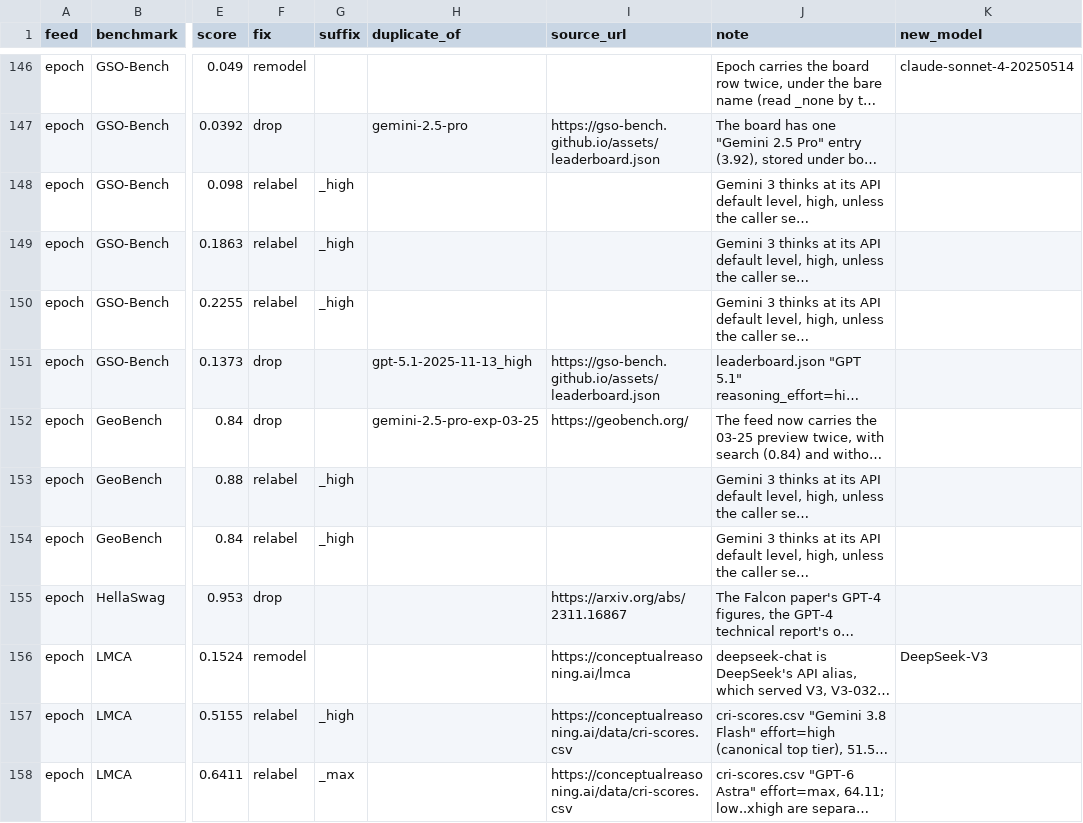
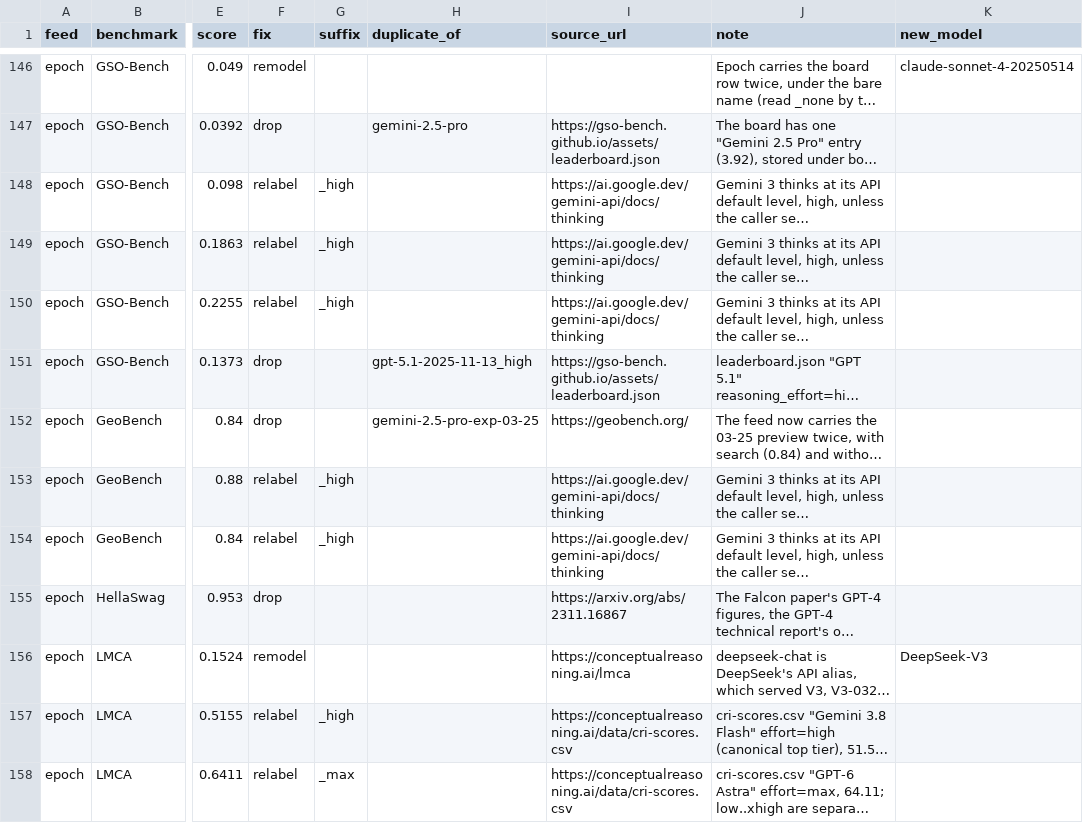
Before and after one commit to General-Purpose-AI-Policy-Lab/benchmark-data-pipeline, a CSV file: 0_input/metadata/score_variant_fixes.csv, drawn as a sheet; only a part is shown, gaps mark what is left out; long unchanged cells end in …; the diff covers the shown part only; the diff names each change by its address in the sheet, - before the commit and + after, or states it on an @@ line.

```diff
--- a/0_input/metadata/score_variant_fixes.csv
+++ b/0_input/metadata/score_variant_fixes.csv
-I148:I150 (source_url): (empty)
+I148:I150 (source_url): https://ai.google.dev/gemini-api/docs/thinking
-I153:I154 (source_url): (empty)
+I153:I154 (source_url): https://ai.google.dev/gemini-api/docs/thinking
```
Also changed, not shown: 70 edited cells elsewhere in this file, 0_input/metadata/release_dates.csv, 1 other file.
